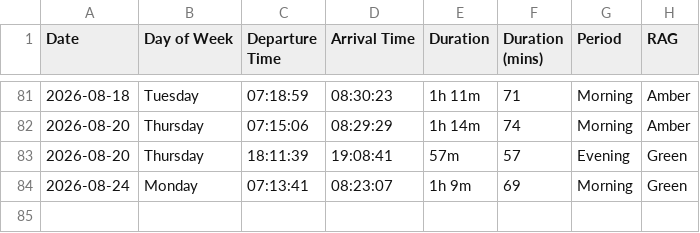
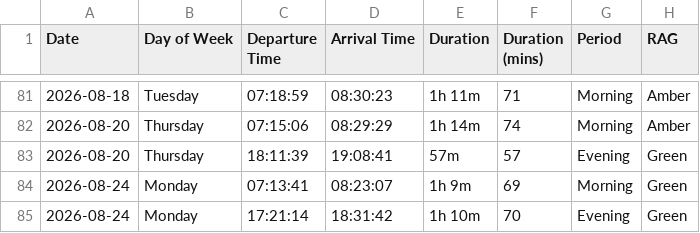
Before and after one commit to clintjb/Commute-Tracking, a CSV file: backup/Commute Tracker - Metrics.csv, drawn as a sheet; only a part is shown, gaps mark what is left out.

```diff
--- a/backup/Commute Tracker - Metrics.csv
+++ b/backup/Commute Tracker - Metrics.csv
@@ -84 +84,2 @@ Date,Day of Week,Departure Time,Arrival Time,Duration,Duration (mins),Period,RAG
 2026-08-24,Monday,07:13:41,08:23:07,1h 9m,69,Morning,Green
+2026-08-24,Monday,17:21:14,18:31:42,1h 10m,70,Evening,Green
```
Also changed, not shown: 2 other files.
